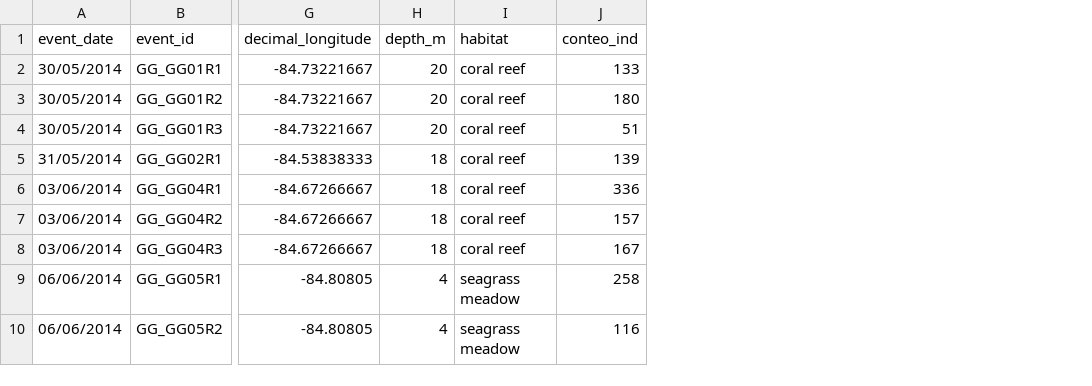
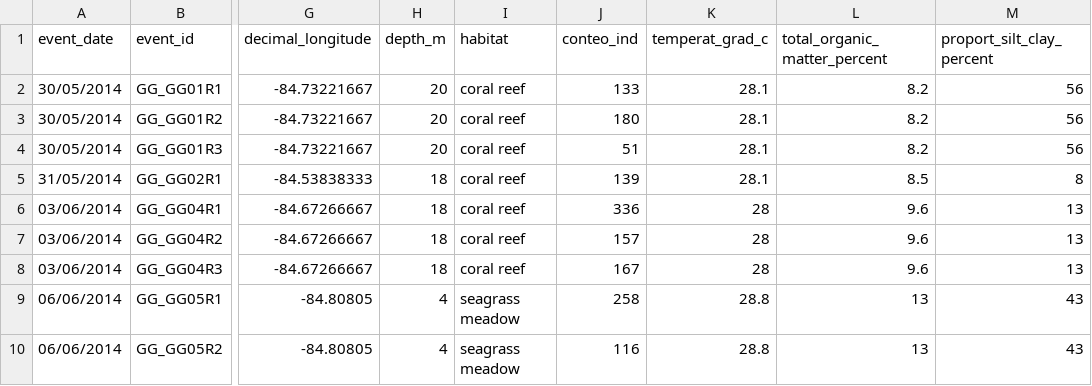
Before and after one commit to roselyperaza2014-blip/CursoPython, a CSV file: mi_repositorio_Evaluación/Event_core_v4.csv, drawn as a sheet; only a part is shown, gaps mark what is left out; the diff names each change by its address in the sheet, - before the commit and + after, or states it on an @@ line.

Commit message:
actualice dataset Event_core_v4

```diff
--- a/mi_repositorio_Evaluación/Event_core_v4.csv
+++ b/mi_repositorio_Evaluación/Event_core_v4.csv
+column K (temperat_grad_c), rows 2-10: 28.1 | 28.1 | 28.1 | 28.1 | 28 | 28 | 28 | 28.8 | 28.8
+column L (total_organic_matter_percent), rows 2-10: 8.2 | 8.2 | 8.2 | 8.5 | 9.6 | 9.6 | 9.6 | 13 | 13
+column M (proport_silt_clay_percent), rows 2-10: 56 | 56 | 56 | 8 | 13 | 13 | 13 | 43 | 43
```
Also changed, not shown: 1 other file.
